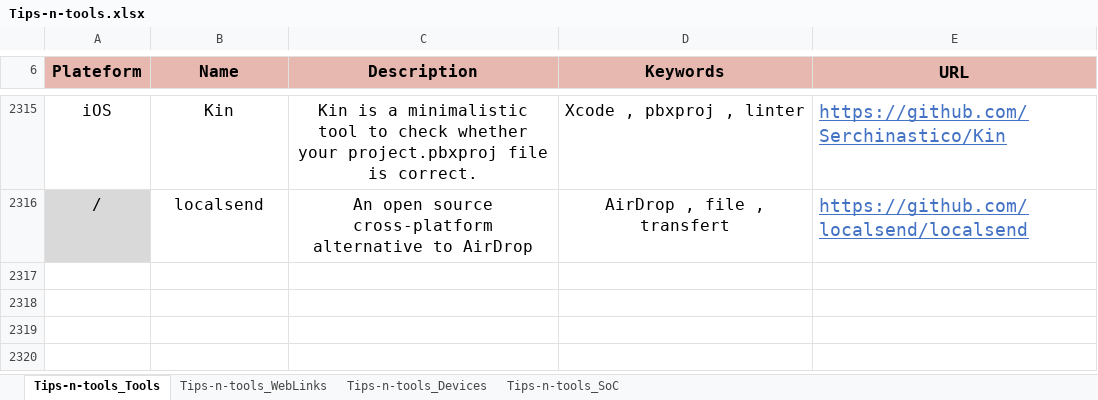
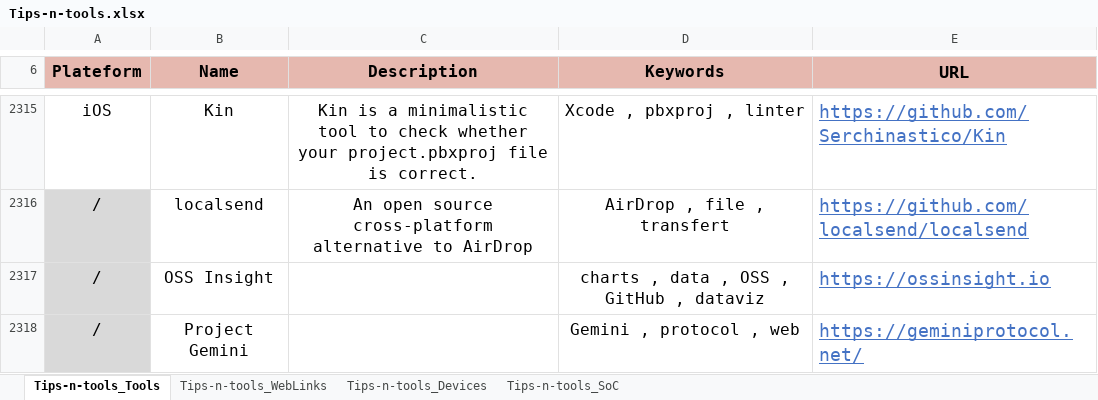
Before and after one commit to pylapp/Tips-tools, an Excel workbook: project/contents/Tips-n-tools.xlsx, sheet Tips-n-tools_Tools, drawn as a sheet; only a part is shown, gaps mark what is left out; values as stored, in another font and other column widths than the file's, no borders; the diff names each change by its address in the sheet, - before the commit and + after, or states it on an @@ line.

Commit message:
chore(content): more entries
In TOOLZ:
- OSSInsight: GitHub dataviz
- Project Gemini: Gemini protocol

In WEBZ:
- Gitcoin project
- Je n'ai rien à cacher website
- THSF
- 10Kclub
- Framablog article about web complexity
- Framablog article about libre and anarchy

Signed-off-by: Pierre-Yves Lapersonne <dev@pylapersonne.info>

```diff
--- a/project/contents/Tips-n-tools.xlsx (sheet Tips-n-tools_Tools)
+++ b/project/contents/Tips-n-tools.xlsx (sheet Tips-n-tools_Tools)
+row 2317: / | OSS Insight |  | charts , data , OSS , GitHub , dataviz | https://ossinsight.io
+row 2318: / | Project Gemini |  | Gemini , protocol , web | https://geminiprotocol.net/
```
Also changed, not shown: sheet Tips-n-tools_WebLinks, 9 other files.
